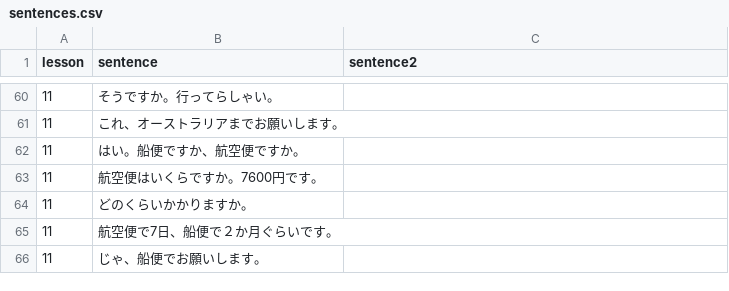
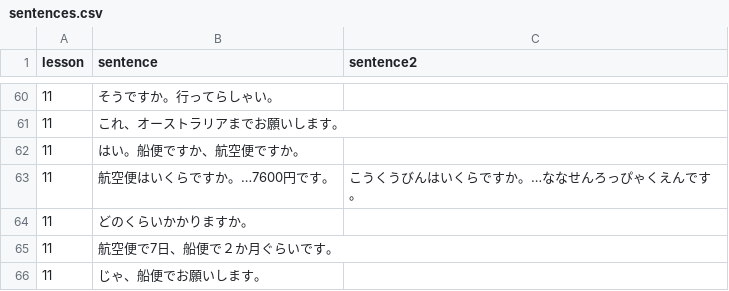
Before and after one commit to hillerliao/img, a CSV file: sentences.csv, drawn as a sheet; only a part is shown, gaps mark what is left out.

Commit message:
Update sentences.csv

```diff
--- a/sentences.csv
+++ b/sentences.csv
@@ -62,3 +62,3 @@ lesson, sentence,sentence2
 11,はい。船便ですか、航空便ですか。,
-11,航空便はいくらですか。7600円です。,
+11,航空便はいくらですか。…7600円です。,こうくうびんはいくらですか。…ななせんろっぴゃくえんです。
 11,どのくらいかかりますか。,
```
